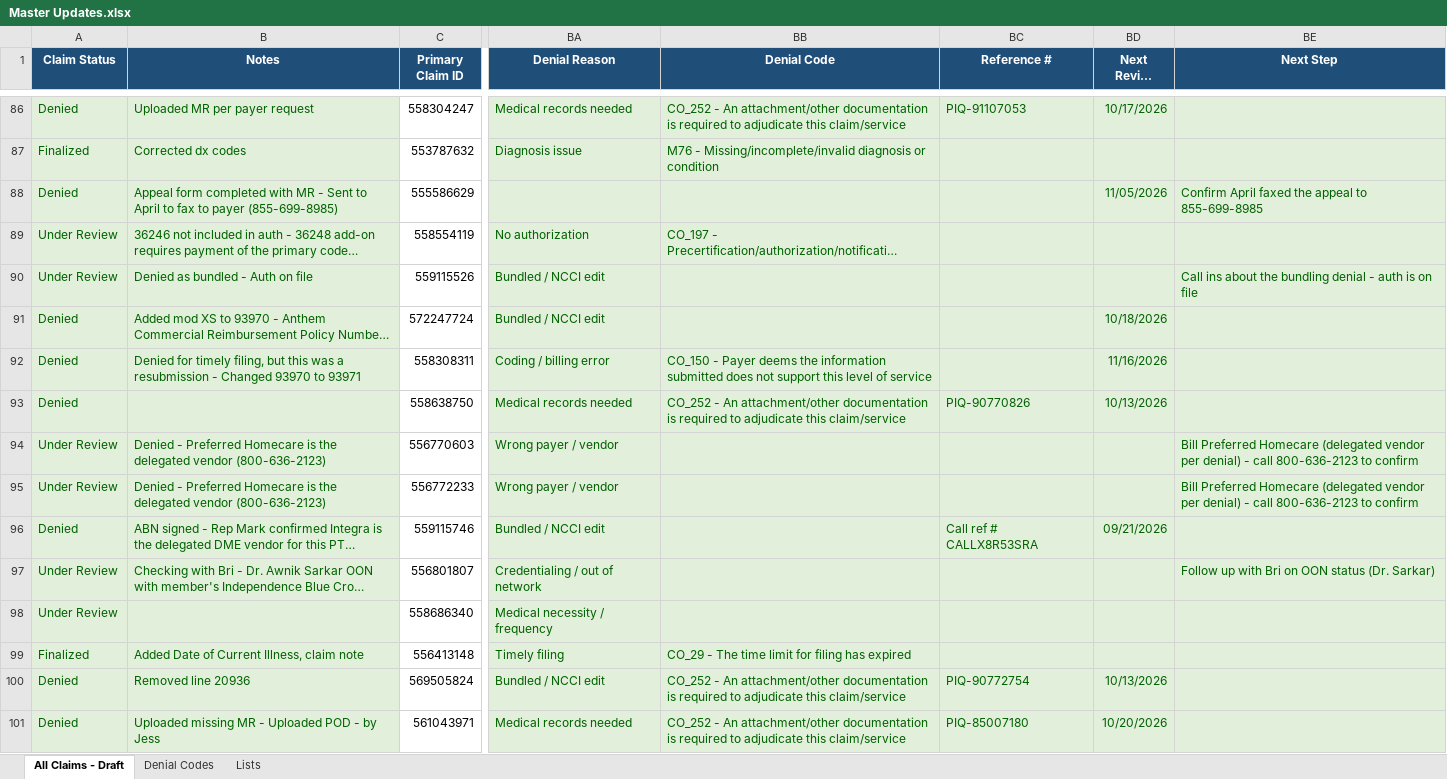
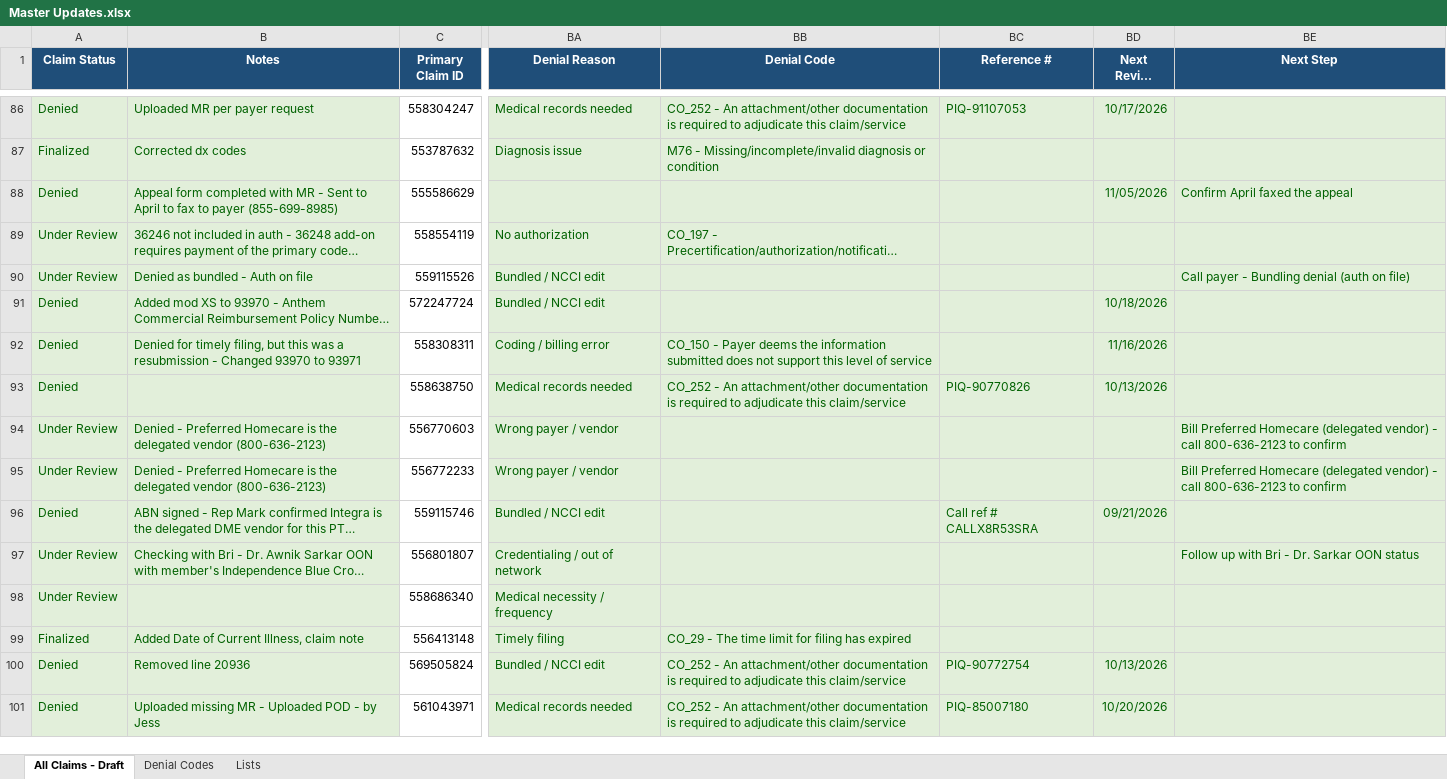
Before and after one commit to LindaMora10/Draft, an Excel workbook: Master Updates.xlsx, sheet All Claims - Draft, drawn as a sheet; only a part is shown, gaps mark what is left out; long unchanged cells end in …; values as stored, in another font and other column widths than the file's, no borders; conditional formats not drawn; the diff covers the shown part only; the diff names each change by its address in the sheet, - before the commit and + after, or states it on an @@ line.

```diff
--- a/Master Updates.xlsx (sheet All Claims - Draft)
+++ b/Master Updates.xlsx (sheet All Claims - Draft)
-BE88 (Next Step): Confirm April faxed the appeal to 855-699-8985
+BE88 (Next Step): Confirm April faxed the appeal
-BE90 (Next Step): Call ins about the bundling denial - auth is on file
+BE90 (Next Step): Call payer - Bundling denial (auth on file)
-BE94:BE95 (Next Step): …Homecare (delegated vendor per denial) - call…
+BE94:BE95 (Next Step): …Homecare (delegated vendor) - call…
-BE97 (Next Step): Follow up with Bri on OON status (Dr. Sarkar)
+BE97 (Next Step): Follow up with Bri - Dr. Sarkar OON status
```
Also changed, not shown: 55 edited cells elsewhere in this sheet.
